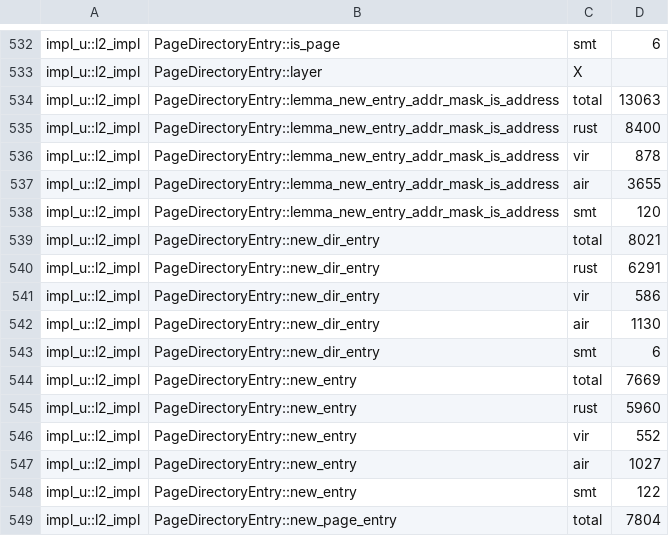
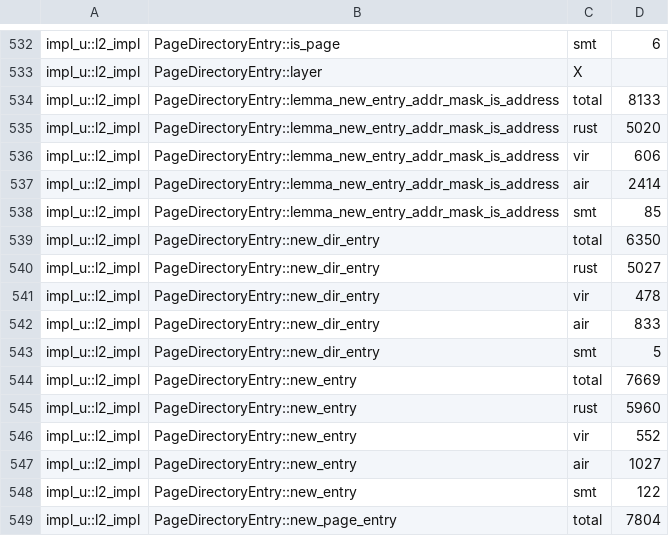
Before and after one commit to utaal/verified-nrkernel, a CSV file: eval/total_times.csv, drawn as a sheet; only a part is shown, gaps mark what is left out.

Commit message:
eval numbers

```diff
--- a/eval/total_times.csv
+++ b/eval/total_times.csv
@@ -533,12 +533,12 @@ impl_u::l2_impl,PageDirectoryEntry::is_page,smt,6
 impl_u::l2_impl,PageDirectoryEntry::layer,X
-impl_u::l2_impl,PageDirectoryEntry::lemma_new_entry_addr_mask_is_address,total,13063
-impl_u::l2_impl,PageDirectoryEntry::lemma_new_entry_addr_mask_is_address,rust,8400
-impl_u::l2_impl,PageDirectoryEntry::lemma_new_entry_addr_mask_is_address,vir,878
-impl_u::l2_impl,PageDirectoryEntry::lemma_new_entry_addr_mask_is_address,air,3655
-impl_u::l2_impl,PageDirectoryEntry::lemma_new_entry_addr_mask_is_address,smt,120
-impl_u::l2_impl,PageDirectoryEntry::new_dir_entry,total,8021
-impl_u::l2_impl,PageDirectoryEntry::new_dir_entry,rust,6291
-impl_u::l2_impl,PageDirectoryEntry::new_dir_entry,vir,586
-impl_u::l2_impl,PageDirectoryEntry::new_dir_entry,air,1130
-impl_u::l2_impl,PageDirectoryEntry::new_dir_entry,smt,6
+impl_u::l2_impl,PageDirectoryEntry::lemma_new_entry_addr_mask_is_address,total,8133
+impl_u::l2_impl,PageDirectoryEntry::lemma_new_entry_addr_mask_is_address,rust,5020
+impl_u::l2_impl,PageDirectoryEntry::lemma_new_entry_addr_mask_is_address,vir,606
+impl_u::l2_impl,PageDirectoryEntry::lemma_new_entry_addr_mask_is_address,air,2414
+impl_u::l2_impl,PageDirectoryEntry::lemma_new_entry_addr_mask_is_address,smt,85
+impl_u::l2_impl,PageDirectoryEntry::new_dir_entry,total,6350
+impl_u::l2_impl,PageDirectoryEntry::new_dir_entry,rust,5027
+impl_u::l2_impl,PageDirectoryEntry::new_dir_entry,vir,478
+impl_u::l2_impl,PageDirectoryEntry::new_dir_entry,air,833
+impl_u::l2_impl,PageDirectoryEntry::new_dir_entry,smt,5
 impl_u::l2_impl,PageDirectoryEntry::new_entry,total,7669
```
